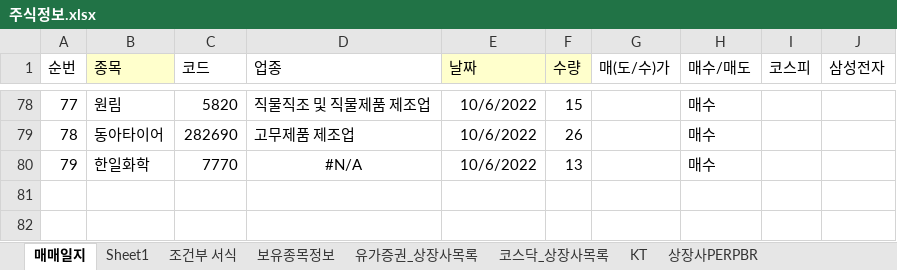
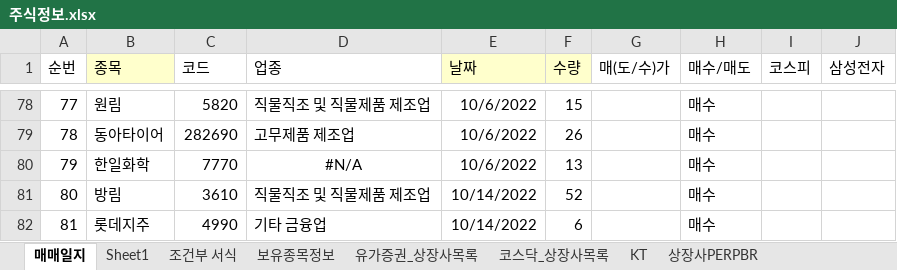
Before and after one commit to starshorse/20200228start, an Excel workbook: xls_node/stock/주식정보.xlsx, sheet 매매일지, drawn as a sheet; only a part is shown, gaps mark what is left out; values as stored, in another font and other column widths than the file's, no borders; conditional formats not drawn; the diff names each change by its address in the sheet, - before the commit and + after, or states it on an @@ line.

Commit message:
loacal stock

```diff
--- a/xls_node/stock/주식정보.xlsx (sheet 매매일지)
+++ b/xls_node/stock/주식정보.xlsx (sheet 매매일지)
+row 81: 80 | 방림 | 3610 | 직물직조 및 직물제품 제조업 | 10/14/2022 | 52 |  | 매수
+row 82: 81 | 롯데지주 | 4990 | 기타 금융업 | 10/14/2022 | 6 |  | 매수
```
